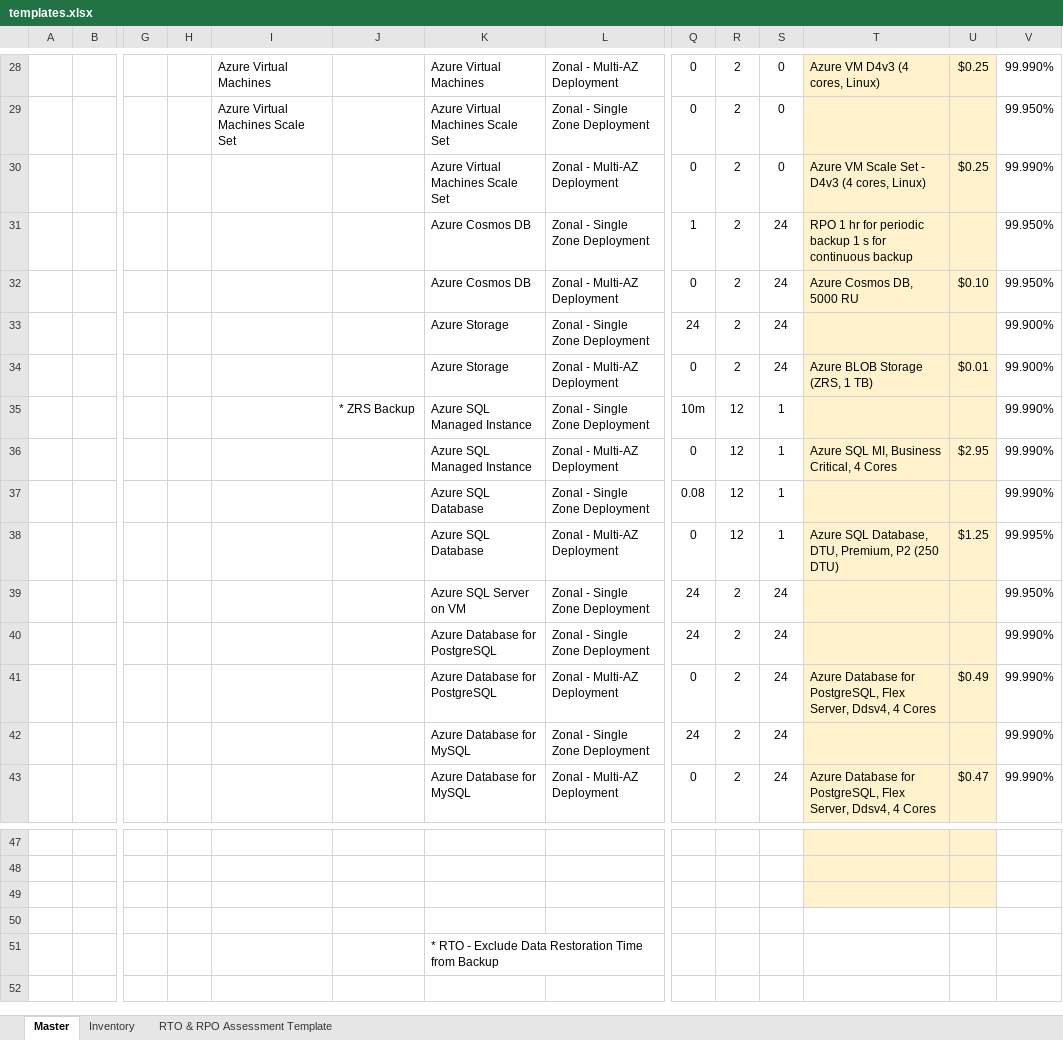
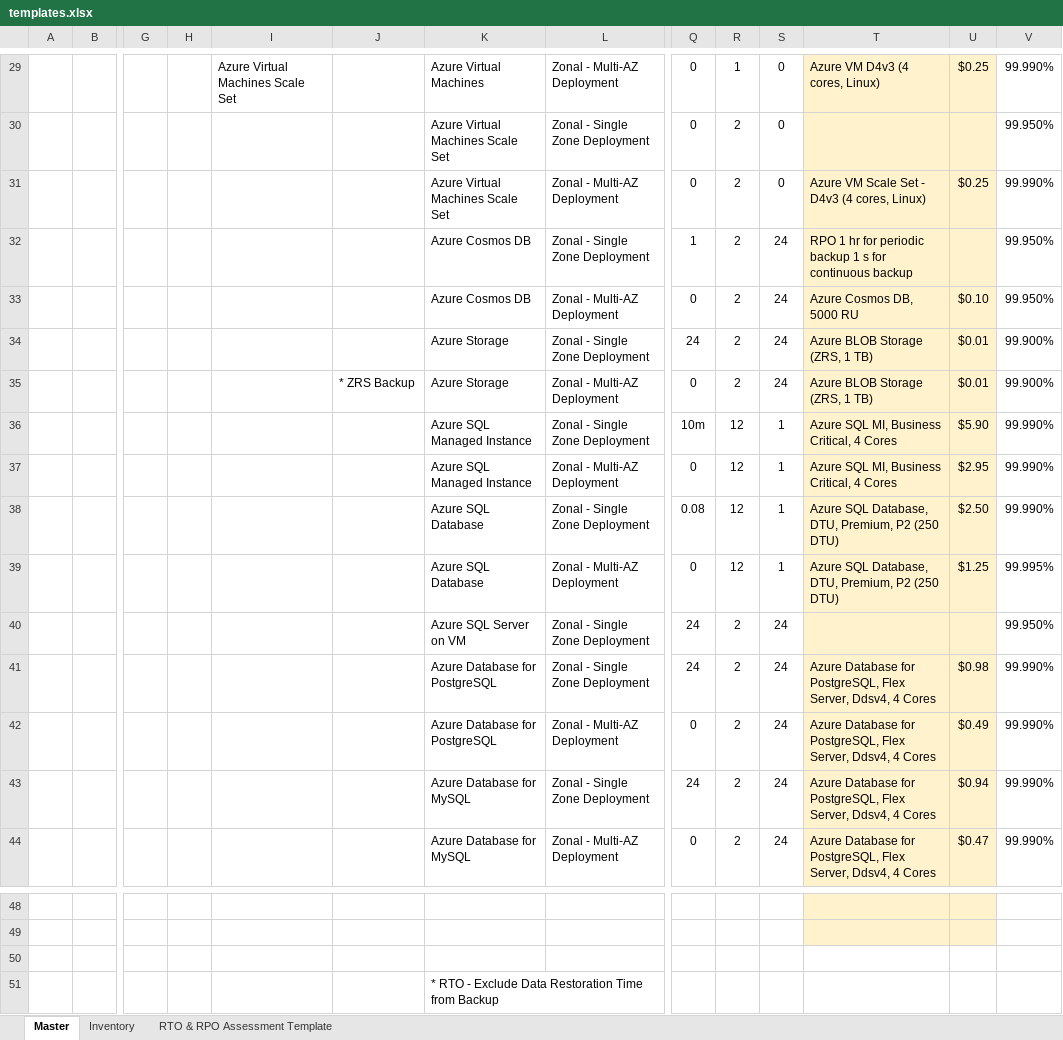
Before and after one commit to SmithMMTK/ARI-for-Reliability-Review, an Excel workbook: templates.xlsx, sheet Master, drawn as a sheet; only a part is shown, gaps mark what is left out; values as stored, in another font and other column widths than the file's, no borders; conditional formats not drawn; removed rows and columns are numbered as before the commit, all else as after; rows hold the shown columns only; the diff covers the shown part only; the diff names each change by its address in the sheet, - before the commit and + after, or states it on an @@ line.

```diff
--- a/templates.xlsx (sheet Master)
+++ b/templates.xlsx (sheet Master)
-I29: Azure Virtual Machines
+I29: Azure Virtual Machines Scale Set
-R29: 2
+R29: 1
-I30: Azure Virtual Machines Scale Set
+I30: (empty)
-T34: (empty)
+T34: Azure BLOB Storage (ZRS, 1 TB)
-U34: (empty)
+U34: $0.01
-J35: (empty)
+J35: * ZRS Backup
-J36: * ZRS Backup
+J36: (empty)
-T36: (empty)
+T36: Azure SQL MI, Business Critical, 4 Cores
-U36: (empty)
+U36: $5.90
-T38: (empty)
+T38: Azure SQL Database, DTU, Premium, P2 (250 DTU)
-U38: (empty)
+U38: $2.50
-T41: (empty)
+T41: Azure Database for PostgreSQL, Flex Server, Ddsv4, 4 Cores
-U41: (empty)
+U41: $0.98
-T43: (empty)
+T43: Azure Database for PostgreSQL, Flex Server, Ddsv4, 4 Cores
-U43: (empty)
+U43: $0.94
-T50:U50 fill: #FFF2CC
+T50:U50 fill: none
-row 50: (empty)
```
Also changed, not shown: 1 added row and 31 edited cells elsewhere in this sheet, sheet RTO & RPO Assessment Template, hidden cells.
